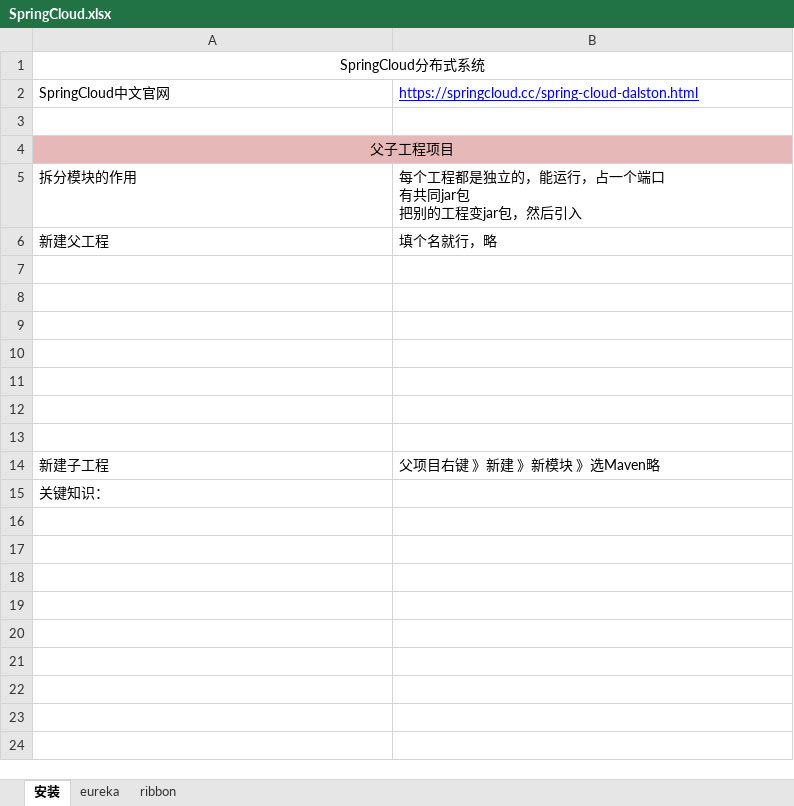
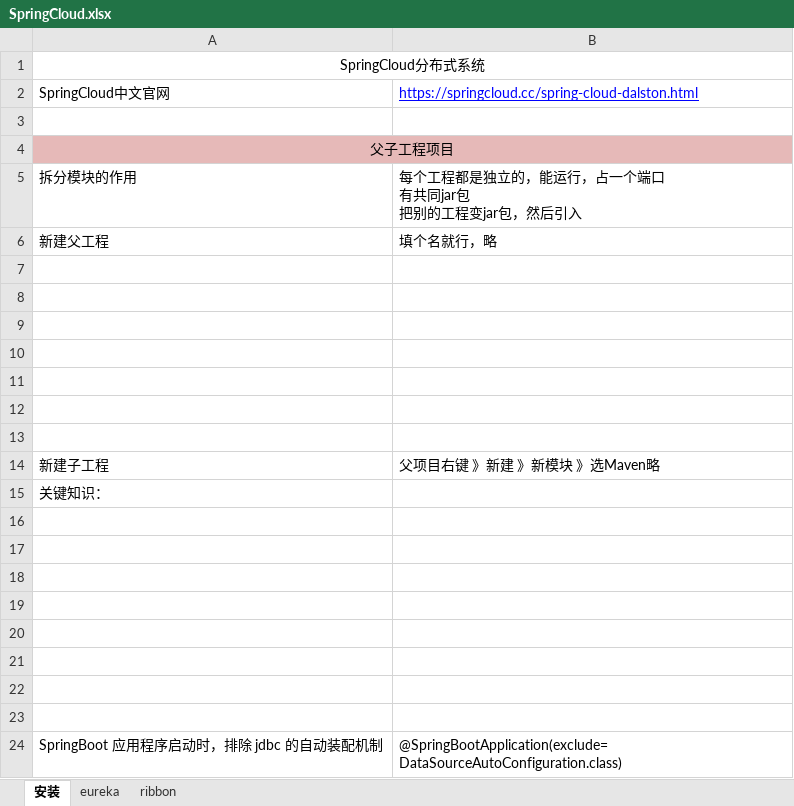
Before and after one commit to sunsetFog/record, an Excel workbook: java/SpringCloud.xlsx, sheet 安装, drawn as a sheet; values as stored, in another font and other column widths than the file's, no borders; charts and pictures not drawn; the diff names each change by its address in the sheet, - before the commit and + after, or states it on an @@ line.

```diff
--- a/java/SpringCloud.xlsx (sheet 安装)
+++ b/java/SpringCloud.xlsx (sheet 安装)
+row 16: (empty)
+row 17: (empty)
+row 18: (empty)
+row 19: (empty)
+row 20: (empty)
+row 21: (empty)
+row 22: (empty)
+row 23: (empty)
+row 24: SpringBoot 应用程序启动时，排除 jdbc 的自动装配机制 | @SpringBootApplication(exclude= DataSourceAutoConfiguration.class)
```
Also changed, not shown: java/JeecgBoot/解析.xlsx, 1 other file.
